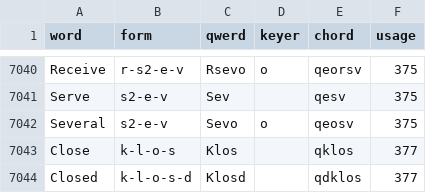
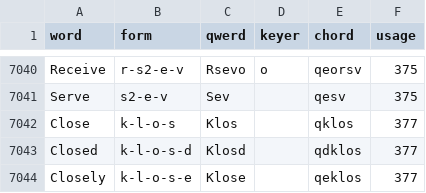
Before and after one commit to codepoke-kk/qwertigraphy, a CSV file: qwertigraph/dictionaries/anniversary_uniform_core.csv, drawn as a sheet; only a part is shown, gaps mark what is left out; the shorter side is filled out with more unchanged rows.

```diff
--- a/qwertigraph/dictionaries/anniversary_uniform_core.csv
+++ b/qwertigraph/dictionaries/anniversary_uniform_core.csv
@@ -7041,3 +7041,2 @@ Receive ,r-s2-e-v,Rsevo,o,qeorsv,375
 Serve,s2-e-v,Sev,,qesv,375
-Several,s2-e-v,Sevo,o,qeosv,375
 Close,k-l-o-s,Klos,,qklos,377
```
Also changed, not shown: qwertigraph/dictionaries/anniversary_uniform_supplement.csv.
